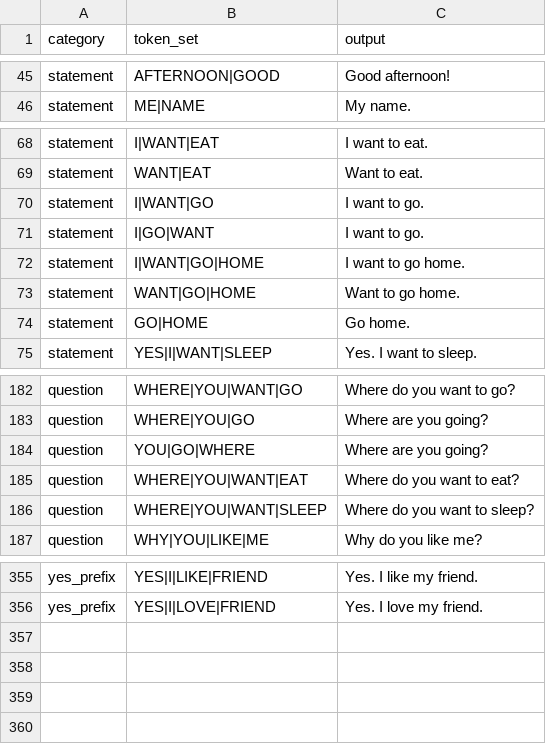
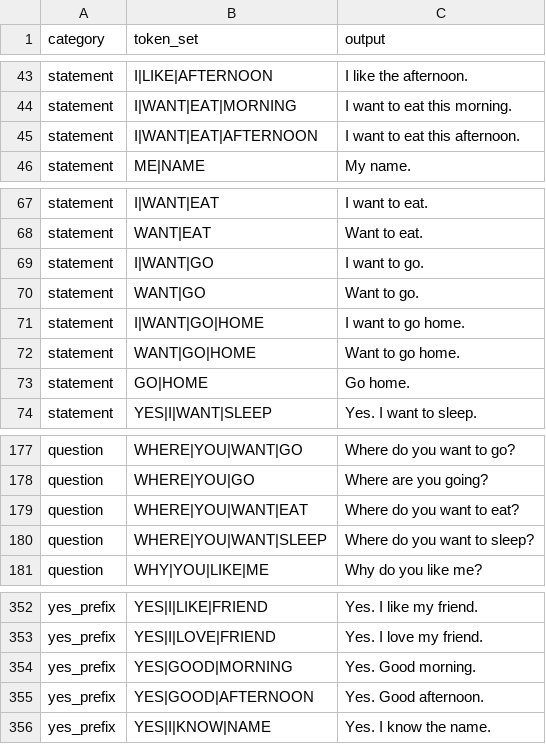
Before and after one commit to Mier03/Echify-App, a CSV file: backend/src/gesture/phrases.csv, drawn as a sheet; only a part is shown, gaps mark what is left out; removed rows and columns are numbered as before the commit, all else as after; the diff covers the shown part only; the diff names each change by its address in the sheet, - before the commit and + after, or states it on an @@ line.

```diff
--- a/backend/src/gesture/phrases.csv
+++ b/backend/src/gesture/phrases.csv
-B43 (token_set): AFTERNOON|GOOD
+B43 (token_set): I|LIKE|AFTERNOON
-C43 (output): Good afternoon!
+C43 (output): I like the afternoon.
+row 44: statement | I|WANT|EAT|MORNING | I want to eat this morning.
+row 45: statement | I|WANT|EAT|AFTERNOON | I want to eat this afternoon.
-B70 (token_set): I|GO|WANT
+B70 (token_set): WANT|GO
-C70 (output): I want to go.
+C70 (output): Want to go.
-row 184: question | YOU|GO|WHERE | Where are you going?
+row 354: yes_prefix | YES|GOOD|MORNING | Yes. Good morning.
+row 355: yes_prefix | YES|GOOD|AFTERNOON | Yes. Good afternoon.
+row 356: yes_prefix | YES|I|KNOW|NAME | Yes. I know the name.
```
Also changed, not shown: 15 added rows, 19 removed rows and 4 edited cells elsewhere in this file.
